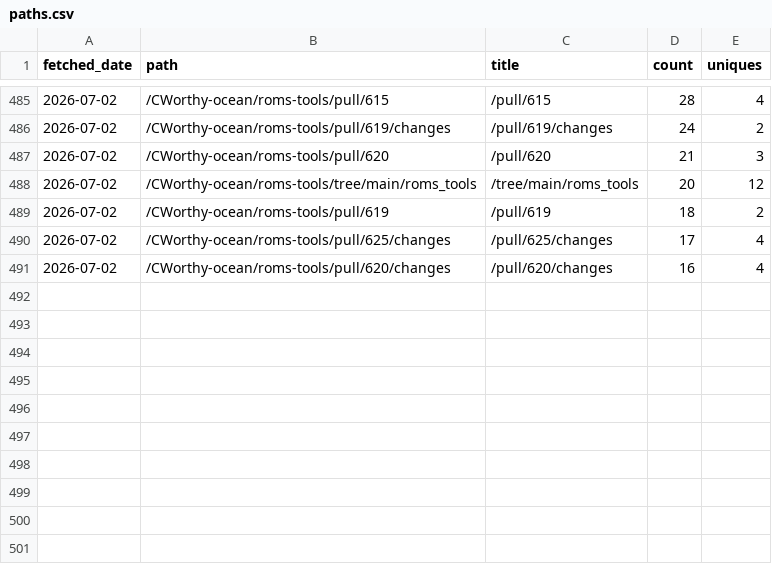
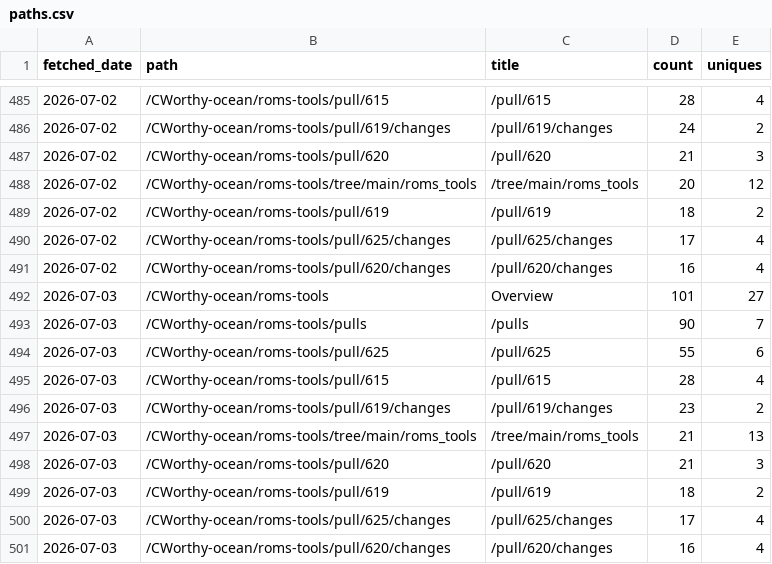
Before and after one commit to CWorthy-ocean/cworthy-gh-metrics, a CSV file: data/CWorthy-ocean/roms-tools/paths.csv, drawn as a sheet; only a part is shown, gaps mark what is left out.

```diff
--- a/data/CWorthy-ocean/roms-tools/paths.csv
+++ b/data/CWorthy-ocean/roms-tools/paths.csv
@@ -491 +491,11 @@ fetched_date,path,title,count,uniques
 2026-07-02,/CWorthy-ocean/roms-tools/pull/620/changes,/pull/620/changes,16,4
+2026-07-03,/CWorthy-ocean/roms-tools,Overview,101,27
+2026-07-03,/CWorthy-ocean/roms-tools/pulls,/pulls,90,7
+2026-07-03,/CWorthy-ocean/roms-tools/pull/625,/pull/625,55,6
+2026-07-03,/CWorthy-ocean/roms-tools/pull/615,/pull/615,28,4
+2026-07-03,/CWorthy-ocean/roms-tools/pull/619/changes,/pull/619/changes,23,2
+2026-07-03,/CWorthy-ocean/roms-tools/tree/main/roms_tools,/tree/main/roms_tools,21,13
+2026-07-03,/CWorthy-ocean/roms-tools/pull/620,/pull/620,21,3
+2026-07-03,/CWorthy-ocean/roms-tools/pull/619,/pull/619,18,2
+2026-07-03,/CWorthy-ocean/roms-tools/pull/625/changes,/pull/625/changes,17,4
+2026-07-03,/CWorthy-ocean/roms-tools/pull/620/changes,/pull/620/changes,16,4
```
Also changed, not shown: data/CWorthy-ocean/C-Star/paths.csv, data/CWorthy-ocean/C-Star/referrers.csv, 21 other files.
